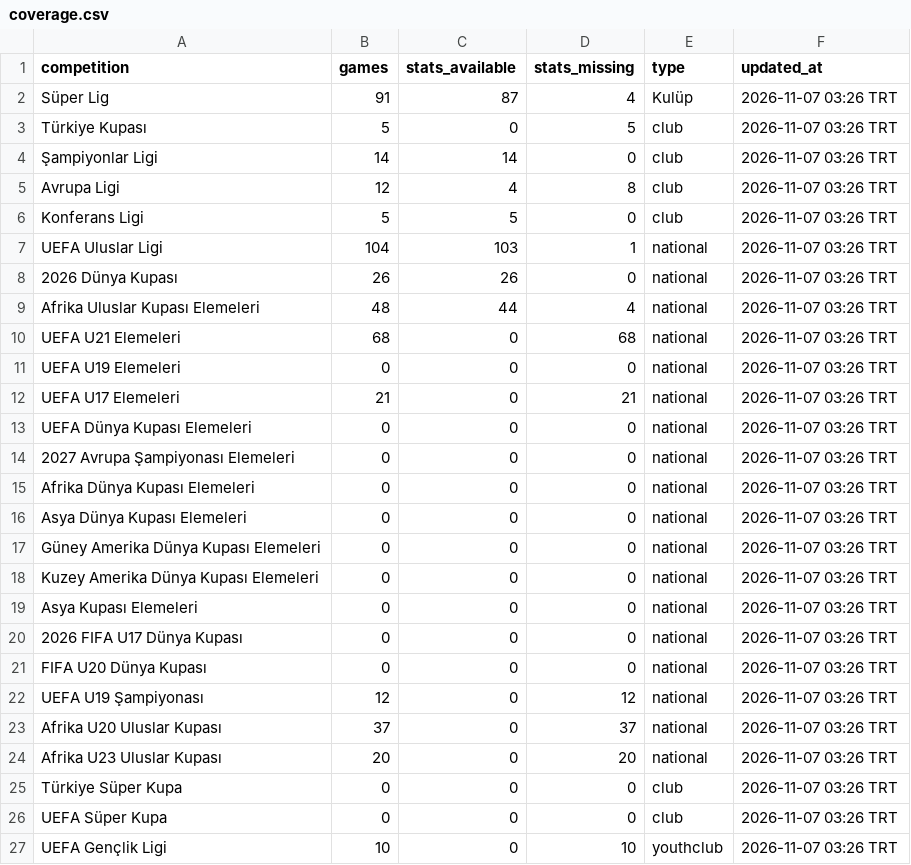
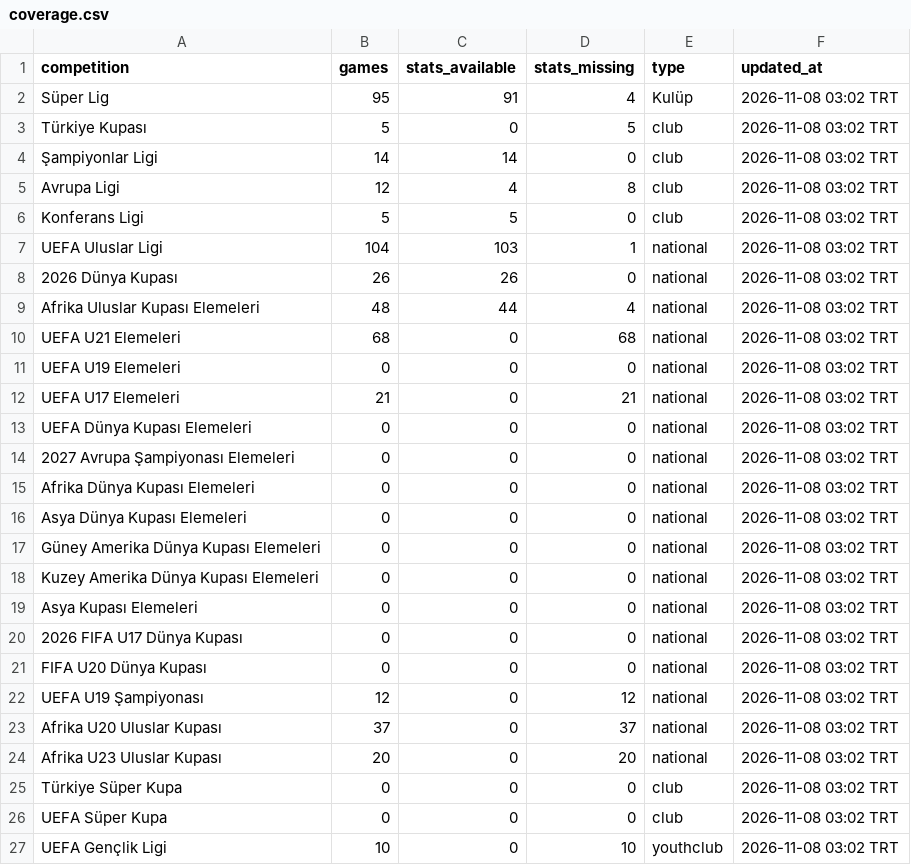
Before and after one commit to mexo79/superlig-u23-tracker, a CSV file: data/coverage.csv, drawn as a sheet.

```diff
--- a/data/coverage.csv
+++ b/data/coverage.csv
@@ -1,27 +1,27 @@
 competition,games,stats_available,stats_missing,type,updated_at
-Süper Lig,91,87,4,Kulüp,2026-11-07 03:26 TRT
-Türkiye Kupası,5,0,5,club,2026-11-07 03:26 TRT
-Şampiyonlar Ligi,14,14,0,club,2026-11-07 03:26 TRT
-Avrupa Ligi,12,4,8,club,2026-11-07 03:26 TRT
-Konferans Ligi,5,5,0,club,2026-11-07 03:26 TRT
-UEFA Uluslar Ligi,104,103,1,national,2026-11-07 03:26 TRT
-2026 Dünya Kupası,26,26,0,national,2026-11-07 03:26 TRT
-Afrika Uluslar Kupası Elemeleri,48,44,4,national,2026-11-07 03:26 TRT
-UEFA U21 Elemeleri,68,0,68,national,2026-11-07 03:26 TRT
-UEFA U19 Elemeleri,0,0,0,national,2026-11-07 03:26 TRT
-UEFA U17 Elemeleri,21,0,21,national,2026-11-07 03:26 TRT
-UEFA Dünya Kupası Elemeleri,0,0,0,national,2026-11-07 03:26 TRT
-2027 Avrupa Şampiyonası Elemeleri,0,0,0,national,2026-11-07 03:26 TRT
-Afrika Dünya Kupası Elemeleri,0,0,0,national,2026-11-07 03:26 TRT
-Asya Dünya Kupası Elemeleri,0,0,0,national,2026-11-07 03:26 TRT
-Güney Amerika Dünya Kupası Elemeleri,0,0,0,national,2026-11-07 03:26 TRT
-Kuzey Amerika Dünya Kupası Elemeleri,0,0,0,national,2026-11-07 03:26 TRT
-Asya Kupası Elemeleri,0,0,0,national,2026-11-07 03:26 TRT
-2026 FIFA U17 Dünya Kupası,0,0,0,national,2026-11-07 03:26 TRT
-FIFA U20 Dünya Kupası,0,0,0,national,2026-11-07 03:26 TRT
-UEFA U19 Şampiyonası,12,0,12,national,2026-11-07 03:26 TRT
-Afrika U20 Uluslar Kupası,37,0,37,national,2026-11-07 03:26 TRT
-Afrika U23 Uluslar Kupası,20,0,20,national,2026-11-07 03:26 TRT
-Türkiye Süper Kupa,0,0,0,club,2026-11-07 03:26 TRT
-UEFA Süper Kupa,0,0,0,club,2026-11-07 03:26 TRT
-UEFA Gençlik Ligi,10,0,10,youthclub,2026-11-07 03:26 TRT
+Süper Lig,95,91,4,Kulüp,2026-11-08 03:02 TRT
+Türkiye Kupası,5,0,5,club,2026-11-08 03:02 TRT
+Şampiyonlar Ligi,14,14,0,club,2026-11-08 03:02 TRT
+Avrupa Ligi,12,4,8,club,2026-11-08 03:02 TRT
+Konferans Ligi,5,5,0,club,2026-11-08 03:02 TRT
+UEFA Uluslar Ligi,104,103,1,national,2026-11-08 03:02 TRT
+2026 Dünya Kupası,26,26,0,national,2026-11-08 03:02 TRT
+Afrika Uluslar Kupası Elemeleri,48,44,4,national,2026-11-08 03:02 TRT
+UEFA U21 Elemeleri,68,0,68,national,2026-11-08 03:02 TRT
+UEFA U19 Elemeleri,0,0,0,national,2026-11-08 03:02 TRT
+UEFA U17 Elemeleri,21,0,21,national,2026-11-08 03:02 TRT
+UEFA Dünya Kupası Elemeleri,0,0,0,national,2026-11-08 03:02 TRT
+2027 Avrupa Şampiyonası Elemeleri,0,0,0,national,2026-11-08 03:02 TRT
+Afrika Dünya Kupası Elemeleri,0,0,0,national,2026-11-08 03:02 TRT
+Asya Dünya Kupası Elemeleri,0,0,0,national,2026-11-08 03:02 TRT
+Güney Amerika Dünya Kupası Elemeleri,0,0,0,national,2026-11-08 03:02 TRT
+Kuzey Amerika Dünya Kupası Elemeleri,0,0,0,national,2026-11-08 03:02 TRT
+Asya Kupası Elemeleri,0,0,0,national,2026-11-08 03:02 TRT
+2026 FIFA U17 Dünya Kupası,0,0,0,national,2026-11-08 03:02 TRT
+FIFA U20 Dünya Kupası,0,0,0,national,2026-11-08 03:02 TRT
+UEFA U19 Şampiyonası,12,0,12,national,2026-11-08 03:02 TRT
+Afrika U20 Uluslar Kupası,37,0,37,national,2026-11-08 03:02 TRT
+Afrika U23 Uluslar Kupası,20,0,20,national,2026-11-08 03:02 TRT
+Türkiye Süper Kupa,0,0,0,club,2026-11-08 03:02 TRT
+UEFA Süper Kupa,0,0,0,club,2026-11-08 03:02 TRT
+UEFA Gençlik Ligi,10,0,10,youthclub,2026-11-08 03:02 TRT
```
Also changed, not shown: data/competitions.csv, data/official_totals.csv, 1 other file.
